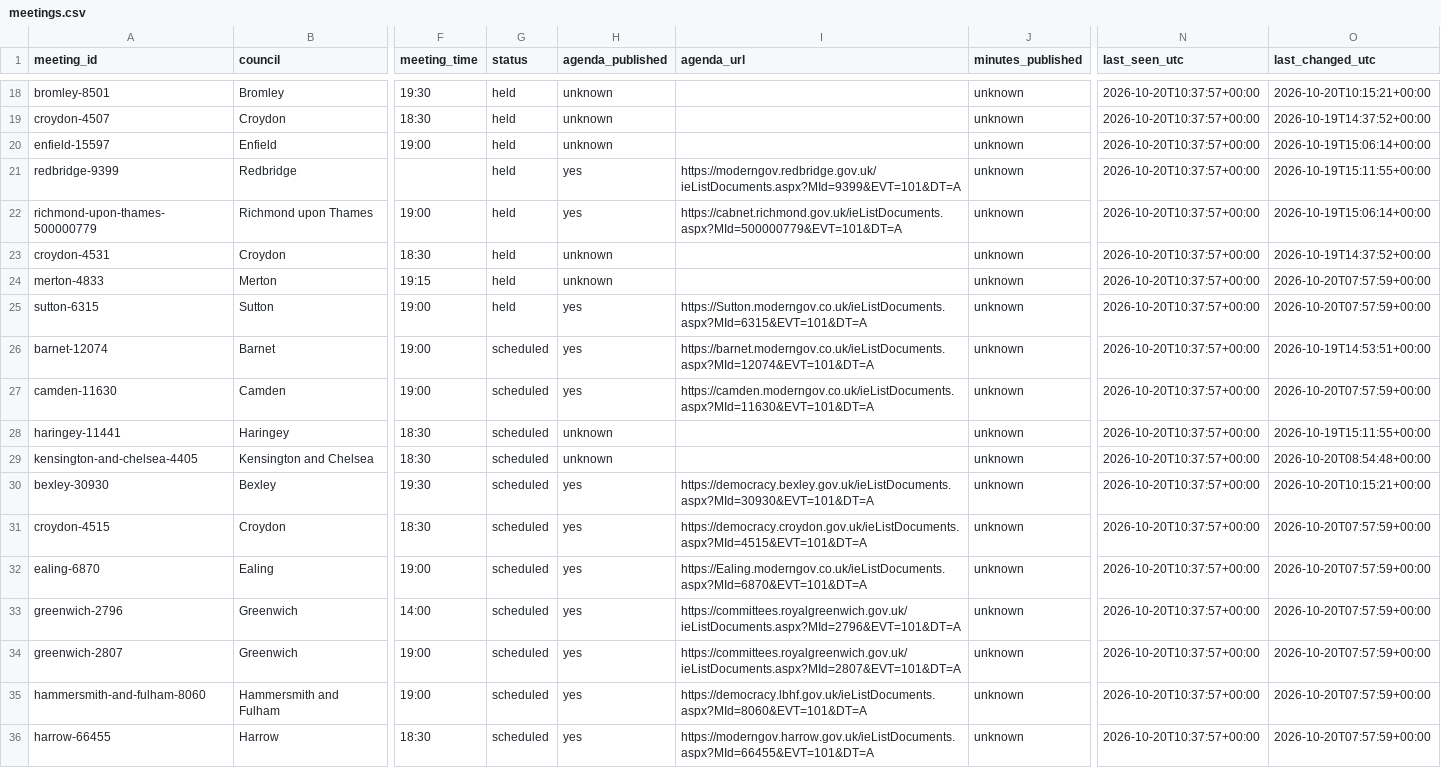
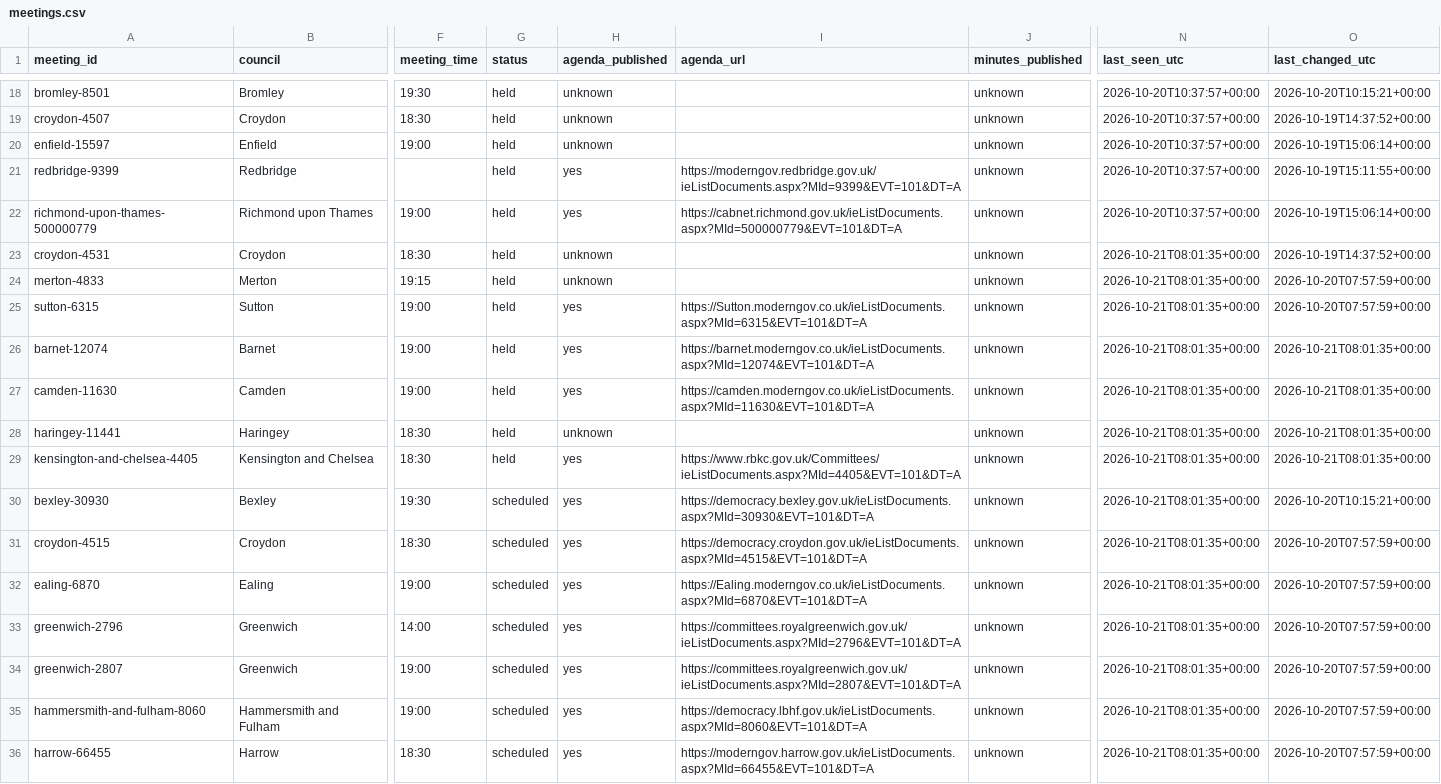
Before and after one commit to ciron-LCA/LCA-council-meetings-data, a CSV file: meetings.csv, drawn as a sheet; only a part is shown, gaps mark what is left out; the diff covers the shown part only; the diff names each change by its address in the sheet, - before the commit and + after, or states it on an @@ line.

```diff
--- a/meetings.csv
+++ b/meetings.csv
-N23:N36 (last_seen_utc): 2026-10-20T10:37:57+00:00
+N23:N36 (last_seen_utc): 2026-10-21T08:01:35+00:00
-G26:G29 (status): scheduled
+G26:G29 (status): held
-O26 (last_changed_utc): 2026-10-19T14:53:51+00:00
+O26 (last_changed_utc): 2026-10-21T08:01:35+00:00
-O27 (last_changed_utc): 2026-10-20T07:57:59+00:00
+O27 (last_changed_utc): 2026-10-21T08:01:35+00:00
-O28 (last_changed_utc): 2026-10-19T15:11:55+00:00
+O28 (last_changed_utc): 2026-10-21T08:01:35+00:00
-H29 (agenda_published): unknown
+H29 (agenda_published): yes
-I29 (agenda_url): (empty)
+I29 (agenda_url): https://www.rbkc.gov.uk/Committees/ieListDocuments.aspx?MId=4405&EVT=101&DT=A
-O29 (last_changed_utc): 2026-10-20T08:54:48+00:00
+O29 (last_changed_utc): 2026-10-21T08:01:35+00:00
```
Also changed, not shown: 1 added row and 34 edited cells elsewhere in this file, source_status.csv.
